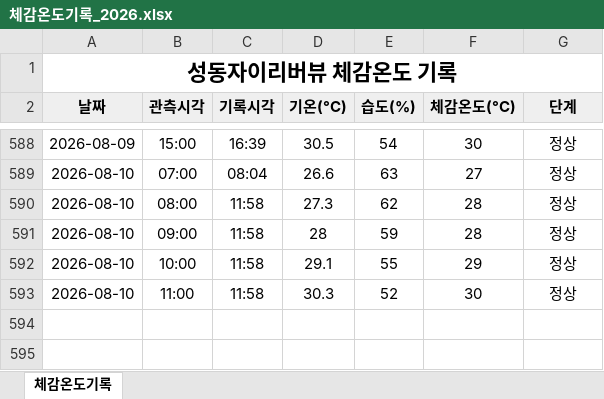
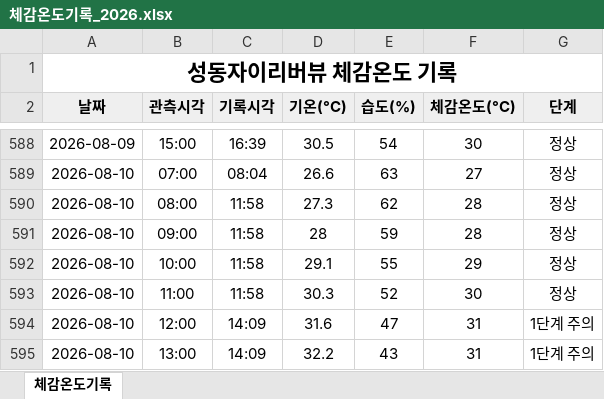
Before and after one commit to dhdh09080/seongdongxi, an Excel workbook: data/체감온도기록_2026.xlsx, sheet 체감온도기록, drawn as a sheet; only a part is shown, gaps mark what is left out; values as stored, in another font and other column widths than the file's, no borders; the diff names each change by its address in the sheet, - before the commit and + after, or states it on an @@ line.

```diff
--- a/data/체감온도기록_2026.xlsx (sheet 체감온도기록)
+++ b/data/체감온도기록_2026.xlsx (sheet 체감온도기록)
+row 594: 2026-08-10 | 12:00 | 14:09 | 31.6 | 47 | 31 | 1단계 주의
+row 595: 2026-08-10 | 13:00 | 14:09 | 32.2 | 43 | 31 | 1단계 주의
```
